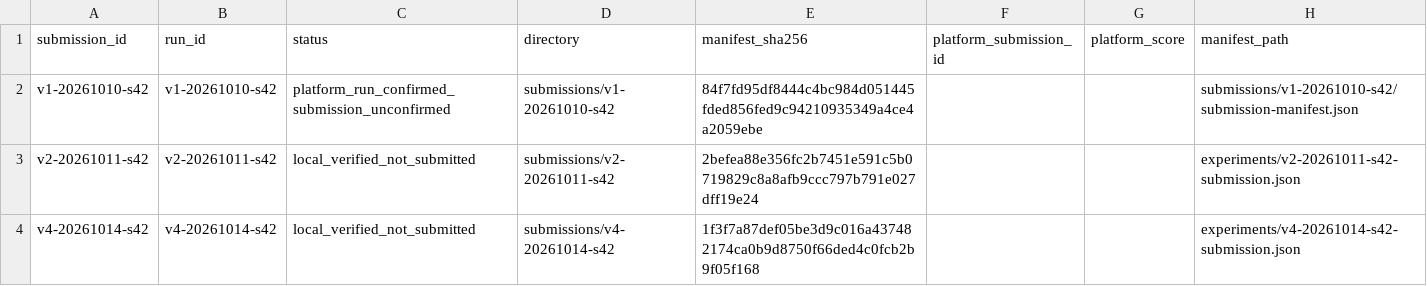
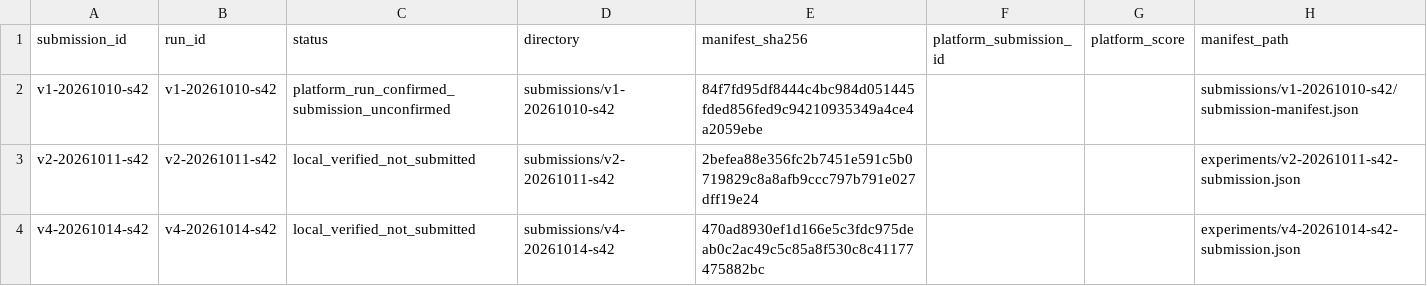
Before and after one commit to ChangzheMa/jycapital, a CSV file: experiments/submissions.csv, drawn as a sheet.

```diff
--- a/experiments/submissions.csv
+++ b/experiments/submissions.csv
@@ -3,2 +3,2 @@ v1-20261010-s42,v1-20261010-s42,platform_run_confirmed_submission_unconfirmed,su
 v2-20261011-s42,v2-20261011-s42,local_verified_not_submitted,submissions/v2-20261011-s42,2befea88e356fc2b7451e591c5b0719829c8a8afb9ccc797b791e027dff19e24,,,experiments/v2-20261011-s42-submission.json
-v4-20261014-s42,v4-20261014-s42,local_verified_not_submitted,submissions/v4-20261014-s42,1f3f7a87def05be3d9c016a437482174ca0b9d8750f66ded4c0fcb2b9f05f168,,,experiments/v4-20261014-s42-submission.json
+v4-20261014-s42,v4-20261014-s42,local_verified_not_submitted,submissions/v4-20261014-s42,470ad8930ef1d166e5c3fdc975deab0c2ac49c5c85a8f530c8c41177475882bc,,,experiments/v4-20261014-s42-submission.json
```
Also changed, not shown: 11 other files.
